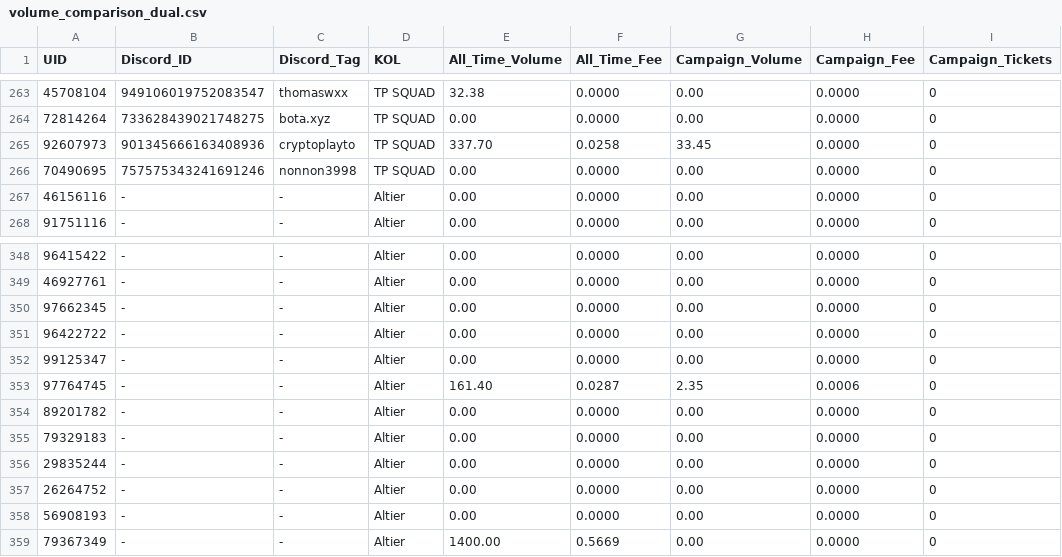
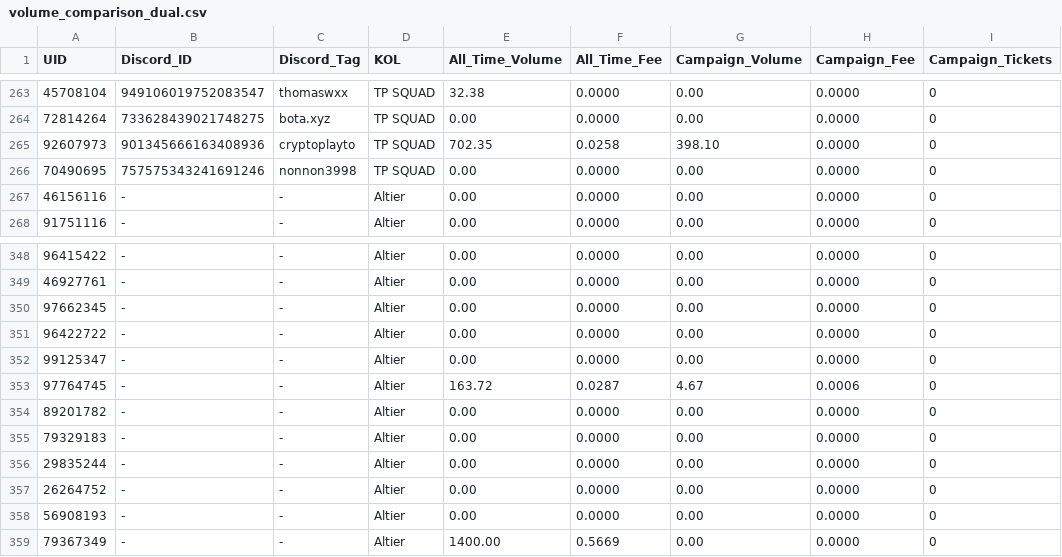
Before and after one commit to altiercenter-lab/Ticket_Studio_Export, a CSV file: volume_comparison_dual.csv, drawn as a sheet; only a part is shown, gaps mark what is left out; the diff covers the shown part only.

Commit message:
chore(sync): update tickets and campaign volume [8/11/2569 04:23:41]

```diff
--- a/volume_comparison_dual.csv
+++ b/volume_comparison_dual.csv
@@ -264,3 +264,3 @@ UID,Discord_ID,Discord_Tag,KOL,All_Time_Volume,All_Time_Fee,Campaign_Volume,Camp
 72814264,733628439021748275,bota.xyz,TP SQUAD,0.00,0.0000,0.00,0.0000,0
-92607973,901345666163408936,cryptoplayto,TP SQUAD,337.70,0.0258,33.45,0.0000,0
+92607973,901345666163408936,cryptoplayto,TP SQUAD,702.35,0.0258,398.10,0.0000,0
 70490695,757575343241691246,nonnon3998,TP SQUAD,0.00,0.0000,0.00,0.0000,0
@@ -352,3 +352,3 @@ UID,Discord_ID,Discord_Tag,KOL,All_Time_Volume,All_Time_Fee,Campaign_Volume,Camp
 99125347,-,-,Altier,0.00,0.0000,0.00,0.0000,0
-97764745,-,-,Altier,161.40,0.0287,2.35,0.0006,0
+97764745,-,-,Altier,163.72,0.0287,4.67,0.0006,0
 89201782,-,-,Altier,0.00,0.0000,0.00,0.0000,0
```
Also changed, not shown: 12 edited cells elsewhere in this file, all_time_volume.csv, campaign_volume_nov2026.csv, 1 other file.
